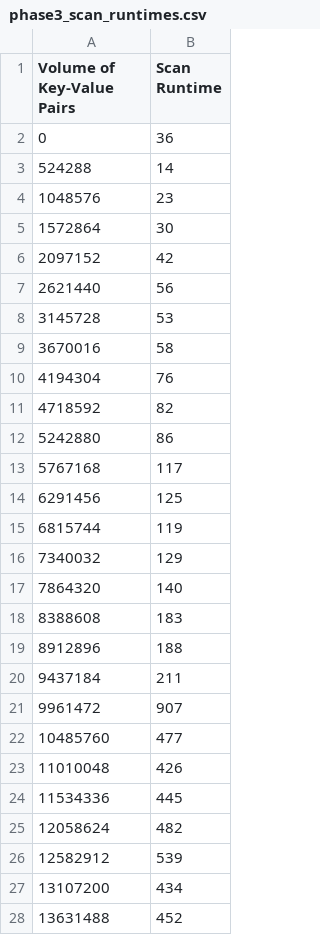
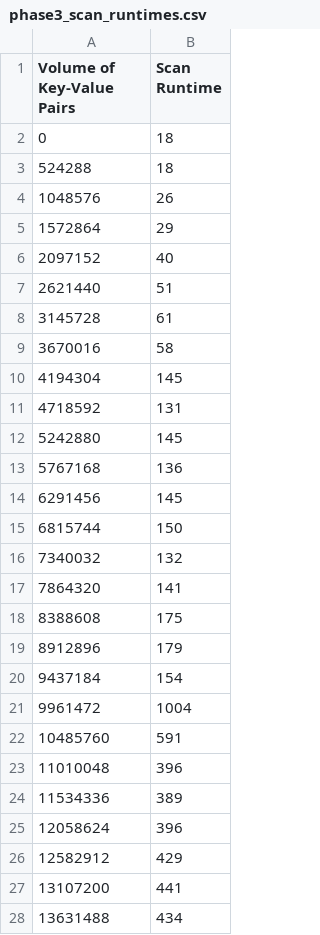
Before and after one commit to chickenmilkcream/MLH, a CSV file: experiments/phase3_scan_runtimes.csv, drawn as a sheet; only a part is shown; the diff covers the shown part only.

Commit message:
experiment 1

```diff
--- a/experiments/phase3_scan_runtimes.csv
+++ b/experiments/phase3_scan_runtimes.csv
@@ -1,28 +1,28 @@
 Volume of Key-Value Pairs,Scan Runtime
-0,36
-524288,14
-1048576,23
-1572864,30
-2097152,42
-2621440,56
-3145728,53
+0,18
+524288,18
+1048576,26
+1572864,29
+2097152,40
+2621440,51
+3145728,61
 3670016,58
-4194304,76
-4718592,82
-5242880,86
-5767168,117
-6291456,125
-6815744,119
-7340032,129
-7864320,140
-8388608,183
-8912896,188
-9437184,211
-9961472,907
-10485760,477
-11010048,426
-11534336,445
-12058624,482
-12582912,539
-13107200,434
-13631488,452
+4194304,145
+4718592,131
+5242880,145
+5767168,136
+6291456,145
+6815744,150
+7340032,132
+7864320,141
+8388608,175
+8912896,179
+9437184,154
+9961472,1004
+10485760,591
+11010048,396
+11534336,389
+12058624,396
+12582912,429
+13107200,441
+13631488,434
```
Also changed, not shown: 72 edited cells elsewhere in this file, experiments/phase3_get_runtimes.csv, experiments/phase3_put_runtimes.csv, 3 other files.
